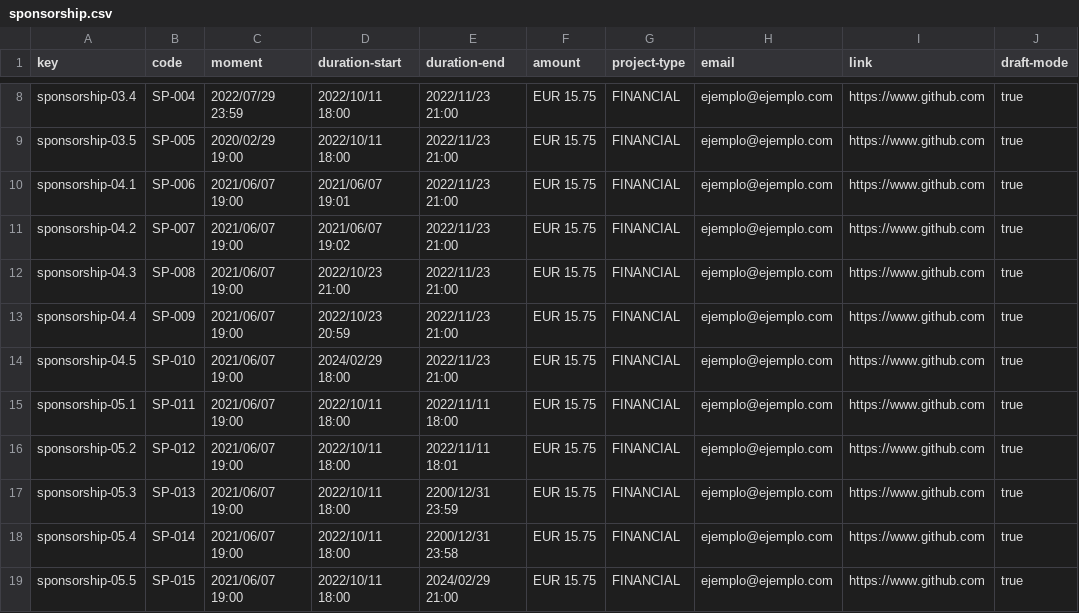
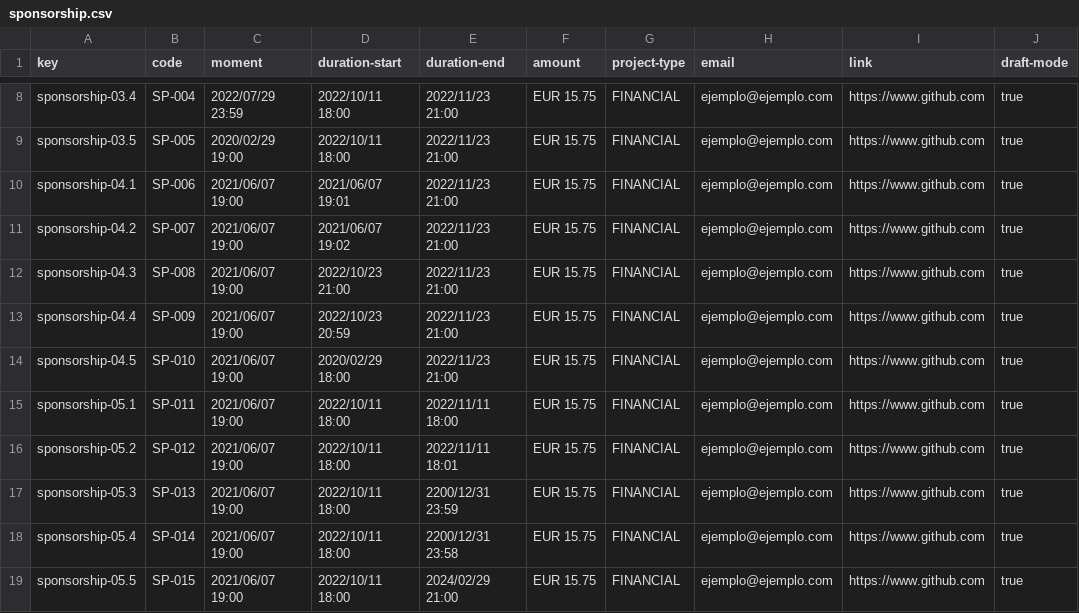
Before and after one commit to Joserra24/Acme-SF-D03-24.1.0, a CSV file: src/main/webapp/WEB-INF/resources/sample-data/sponsorship.csv, drawn as a sheet; only a part is shown, gaps mark what is left out; the diff names each change by its address in the sheet, - before the commit and + after, or states it on an @@ line.

```diff
--- a/src/main/webapp/WEB-INF/resources/sample-data/sponsorship.csv
+++ b/src/main/webapp/WEB-INF/resources/sample-data/sponsorship.csv
-D14 (duration-start): 2024/02/29 18:00
+D14 (duration-start): 2020/02/29 18:00
```
Also changed, not shown: src/main/webapp/WEB-INF/resources/sample-data/risk.csv, src/main/webapp/WEB-INF/resources/sample-data/sponsor.csv, 21 other files.
